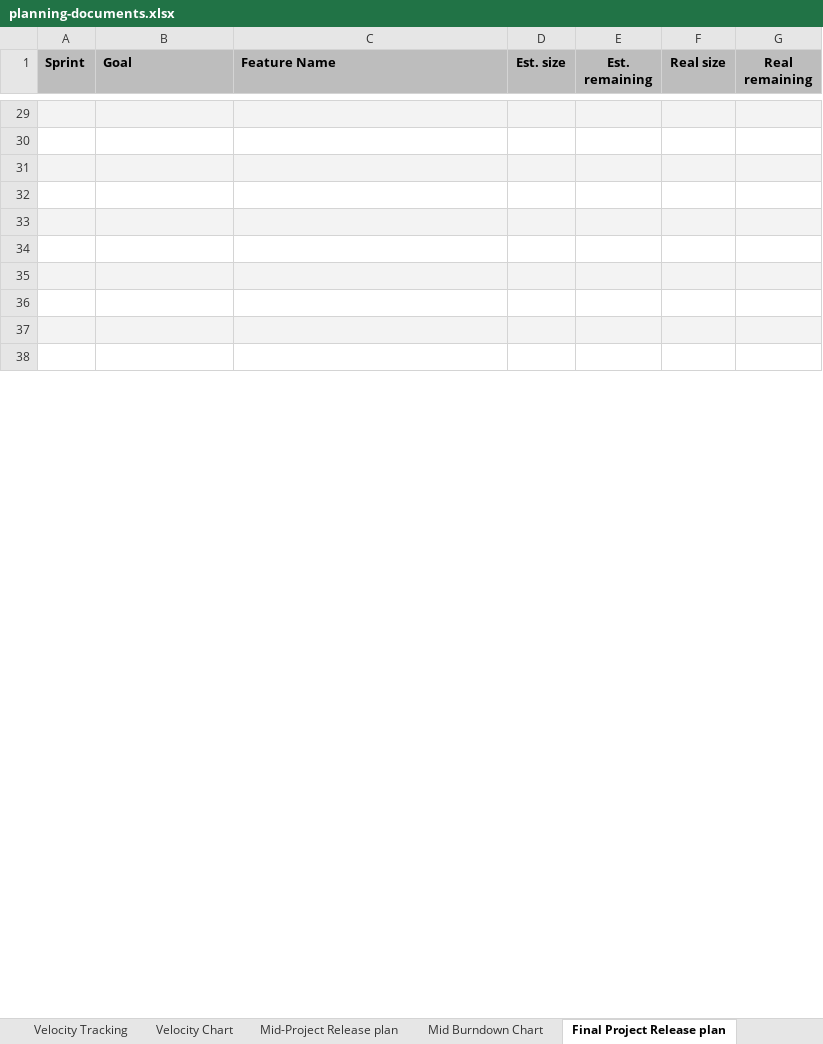
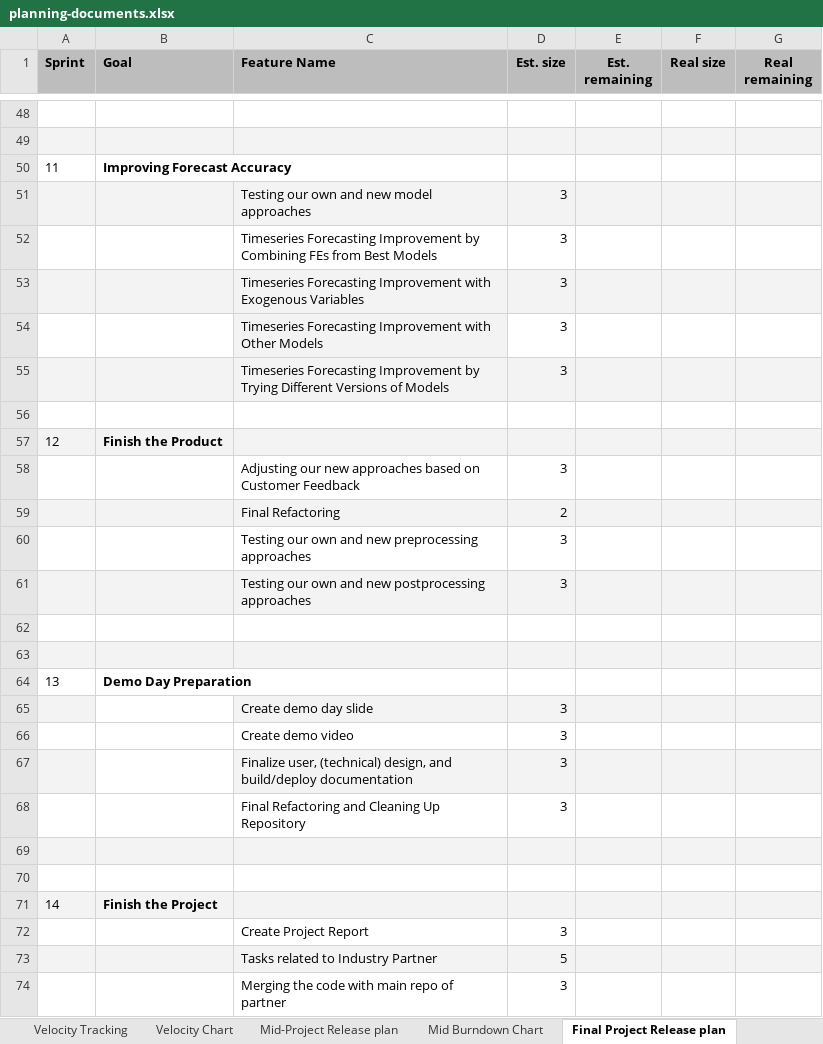
Before and after one commit to rtdip/core, an Excel workbook: Deliverables/sprint-07/planning-documents.xlsx, sheet Final Project Release plan, drawn as a sheet; only a part is shown, gaps mark what is left out; values as stored, in another font and other column widths than the file's, no borders; charts and pictures and table styles not drawn; addresses are those after the commit; the diff covers the shown part only; the diff names each change by its address in the sheet, - before the commit and + after, or states it on an @@ line.

Commit message:
Updated Planning Doc
Co-authored-by: SirGankalot <73303677+SirGankalot@users.noreply.github.com>
Signed-off-by: Hafidz Arifin <hafidz.harifin@gmail.com>

```diff
--- a/Deliverables/sprint-07/planning-documents.xlsx (sheet Final Project Release plan)
+++ b/Deliverables/sprint-07/planning-documents.xlsx (sheet Final Project Release plan)
-A48:G48 fill: #F3F3F3
+A48:G48 fill: none
-A49:G49 fill: none
+A49:G49 fill: #F3F3F3
+row 50: 11 | Improving Forecast Accuracy
+row 51:  |  | Testing our own and new model approaches | 3
+row 52:  |  | Timeseries Forecasting Improvement by Combining FEs from Best Models | 3
+row 53:  |  | Timeseries Forecasting Improvement with Exogenous Variables | 3
+row 54:  |  | Timeseries Forecasting Improvement with Other Models | 3
+row 55:  |  | Timeseries Forecasting Improvement by Trying Different Versions of Models | 3
+row 56: (empty)
+row 57: 12 | Finish the Product
+row 58:  |  | Adjusting our new approaches based on Customer Feedback | 3
+row 59:  |  | Final Refactoring | 2
+row 60:  |  | Testing our own and new preprocessing approaches | 3
+row 61:  |  | Testing our own and new postprocessing approaches | 3
-A62:G62 fill: #F3F3F3
+A62:G62 fill: none
-A63:G63 fill: none
+A63:G63 fill: #F3F3F3
+row 64: 13 | Demo Day Preparation
+row 65:  |  | Create demo day slide | 3
+row 66:  |  | Create demo video | 3
+row 67:  |  | Finalize user, (technical) design, and build/deploy documentation | 3
+row 68:  |  | Final Refactoring and Cleaning Up Repository | 3
-row 71: (empty)
+row 71: 14 | Finish the Project
-row 72: (empty)
+row 72:  |  | Create Project Report | 3
-row 73: (empty)
+row 73:  |  | Tasks related to Industry Partner | 5
-row 74: (empty)
+row 74:  |  | Merging the code with main repo of partner | 3
```
Also changed, not shown: 20 added rows, 37 removed rows and 37 edited cells elsewhere in this sheet, sheet Role Assignments, sheet Sprint Goals, sheet Velocity Tracking, formulas that keep their value, charts or pictures, 1 other file.
